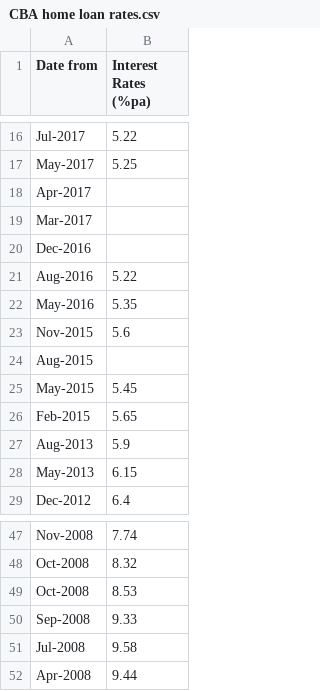
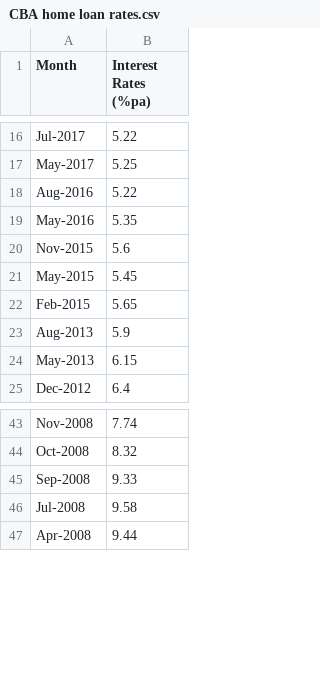
Before and after one commit to irwine-young/Project-1-Bootcamp, a CSV file: Resources/CBA home loan rates.csv, drawn as a sheet; only a part is shown, gaps mark what is left out; the diff names each change by its address in the sheet, - before the commit and + after, or states it on an @@ line.

Commit message:
cleaned data file

```diff
--- a/Resources/CBA home loan rates.csv
+++ b/Resources/CBA home loan rates.csv
-A1: Date from
+A1: Month
-row 18: Apr-2017
-row 19: Mar-2017
-row 20: Dec-2016
-row 24: Aug-2015
-row 49: Oct-2008 | 8.53
```
